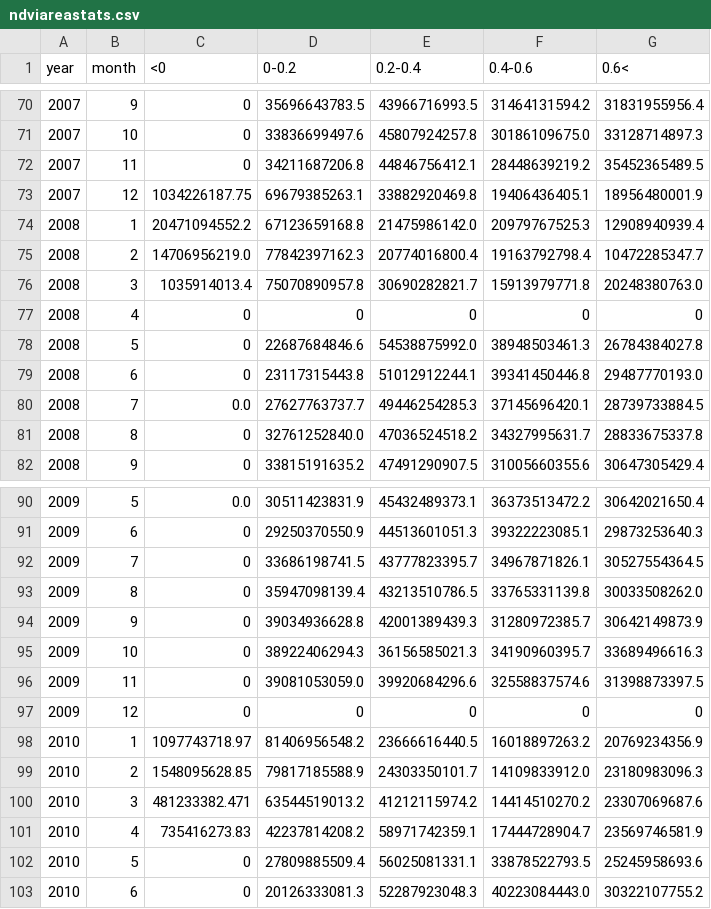
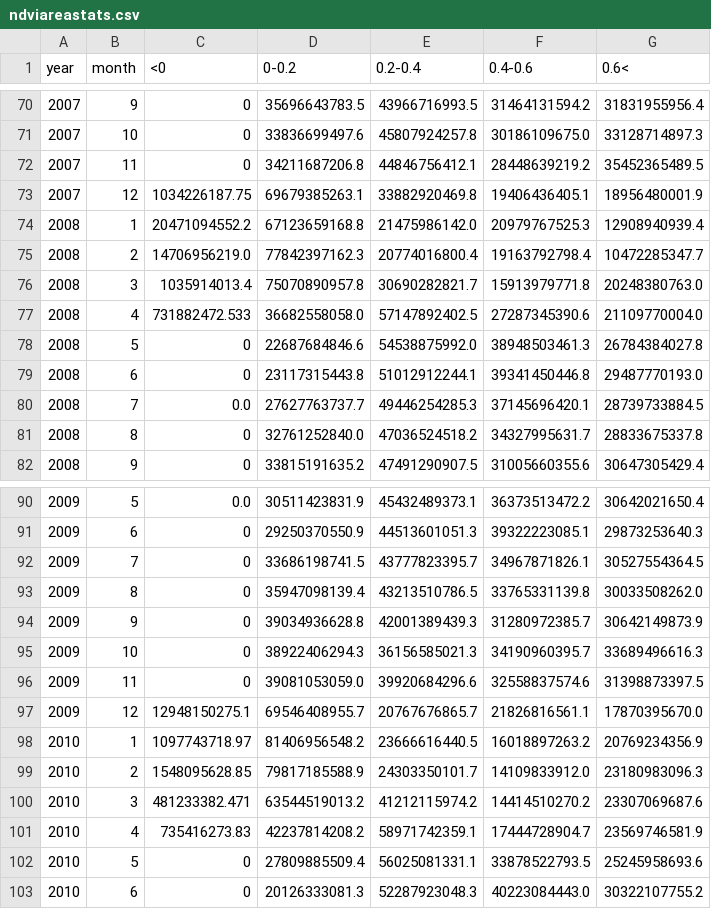
Before and after one commit to m3vaz/SYDE332Project, a CSV file: ndviareastats.csv, drawn as a sheet; only a part is shown, gaps mark what is left out; removed rows and columns are numbered as before the commit, all else as after; the diff names each change by its address in the sheet, - before the commit and + after, or states it on an @@ line.

```diff
--- a/ndviareastats.csv
+++ b/ndviareastats.csv
-row 77: 2008 | 4 | 0 | 0 | 0 | 0 | 0
+row 77: 2008 | 4 | 731882472.533 | 36682558058.0 | 57147892402.5 | 27287345390.6 | 21109770004.0
-row 97: 2009 | 12 | 0 | 0 | 0 | 0 | 0
+row 97: 2009 | 12 | 12948150275.1 | 69546408955.7 | 20767676865.7 | 21826816561.1 | 17870395670.0
```
Also changed, not shown: ndvistats.csv.
